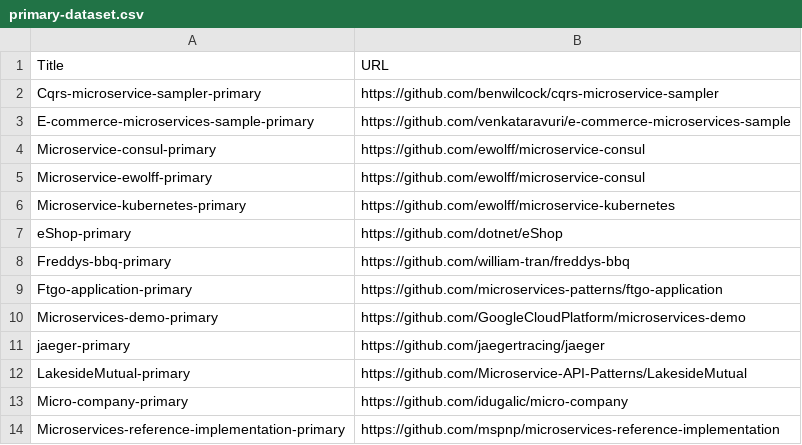
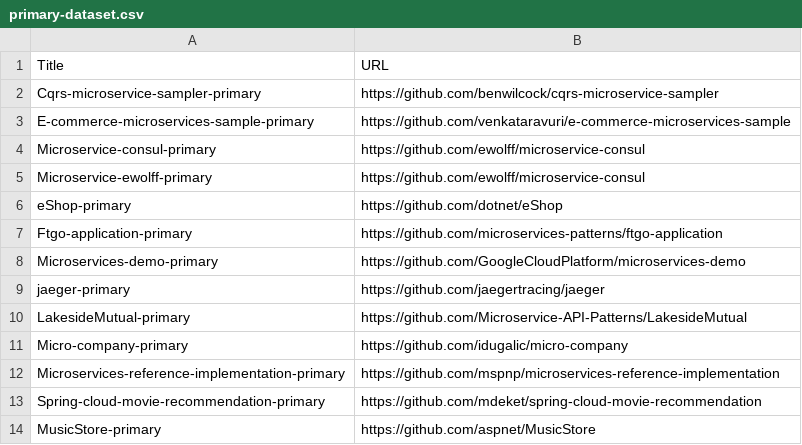
Before and after one commit to Camithilwen/Code-Cloning-Analysis, a CSV file: src/embed/data/primary-dataset.csv, drawn as a sheet; only a part is shown; the shorter side is filled out with more unchanged rows.

```diff
--- a/src/embed/data/primary-dataset.csv
+++ b/src/embed/data/primary-dataset.csv
@@ -5,5 +5,3 @@ Microservice-consul-primary,https://github.com/ewolff/microservice-consul
 Microservice-ewolff-primary,https://github.com/ewolff/microservice-consul
-Microservice-kubernetes-primary,https://github.com/ewolff/microservice-kubernetes
 eShop-primary,https://github.com/dotnet/eShop
-Freddys-bbq-primary,https://github.com/william-tran/freddys-bbq
 Ftgo-application-primary,https://github.com/microservices-patterns/ftgo-application
```
Also changed, not shown: src/embed/data/fork-dataset.csv.
